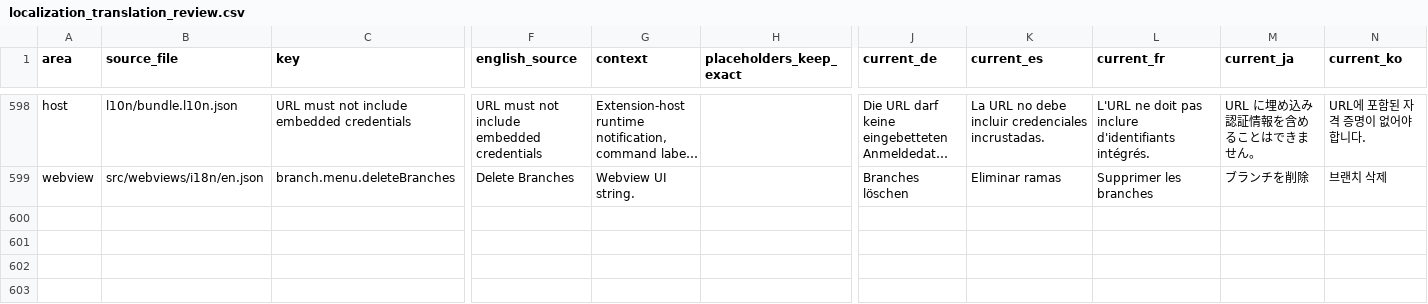
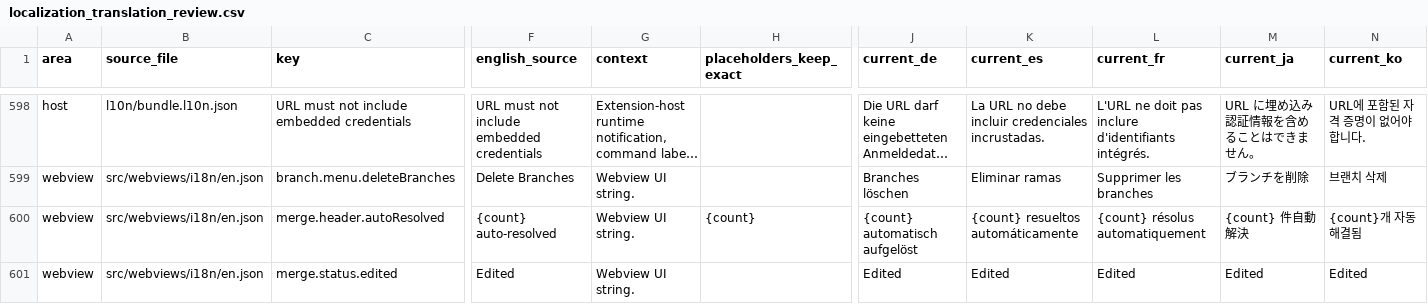
Before and after one commit to MaheshKok/IntelliGit, a CSV file: docs/localization/localization_translation_review.csv, drawn as a sheet; only a part is shown, gaps mark what is left out; long unchanged cells end in …; rows hold the shown columns only; the diff covers the shown part only; the diff names each change by its address in the sheet, - before the commit and + after, or states it on an @@ line.

Commit message:
chore: sync localization catalogs and CSV (Phase 5 wrap)
- Updated all 11 locale catalogs with merge.header.autoResolved,
  merge.status.edited, merge.result.editHint, merge.result.editingAria,
  and revised merge.footer.hint
- Synced localization_translation_review.csv via l10n:sync + l10n:import
- Full type check passes (tsc --noEmit for both configs)
- Lint strict passes (eslint --max-warnings=0)
- Coverage passes (38 files, 571 tests, all thresholds met)

```diff
--- a/docs/localization/localization_translation_review.csv
+++ b/docs/localization/localization_translation_review.csv
+row 600: webview | src/webviews/i18n/en.json | merge.header.autoResolved | {count} auto-resolved | Webview UI string. | {count} | {count} automatisch aufgelöst | {count} resueltos automáticamente | {count} résolus automatiquement | {count} 件自動解決 | {count}개 자동 해결됨
+row 601: webview | src/webviews/i18n/en.json | merge.status.edited | Edited | Webview UI string. |  | Edited | Edited | Edited | Edited | Edited
```
Also changed, not shown: 2 added rows and 2 edited cells elsewhere in this file, 11 other files.
